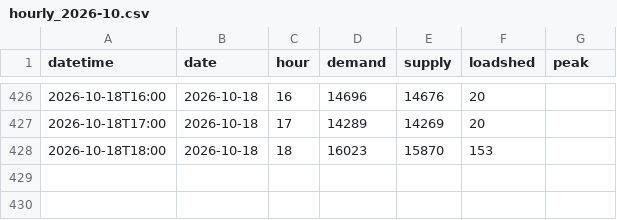
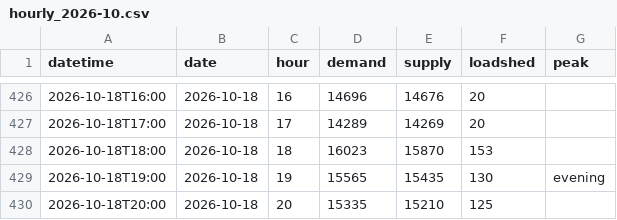
Before and after one commit to sushmit0109/prototype, a CSV file: electricity/raw/pgcb/hourly_2026-10.csv, drawn as a sheet; only a part is shown, gaps mark what is left out.

```diff
--- a/electricity/raw/pgcb/hourly_2026-10.csv
+++ b/electricity/raw/pgcb/hourly_2026-10.csv
@@ -428 +428,3 @@ datetime,date,hour,demand,supply,loadshed,peak
 2026-10-18T18:00,2026-10-18,18,16023,15870,153,
+2026-10-18T19:00,2026-10-18,19,15565,15435,130,evening
+2026-10-18T20:00,2026-10-18,20,15335,15210,125,
```
Also changed, not shown: 4 other files.
